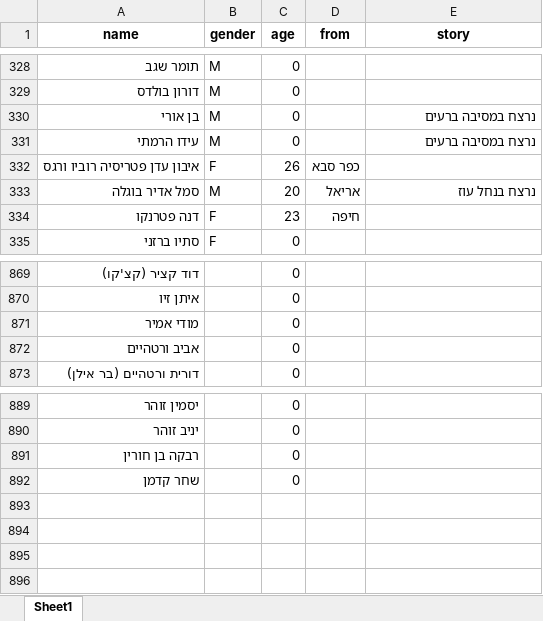
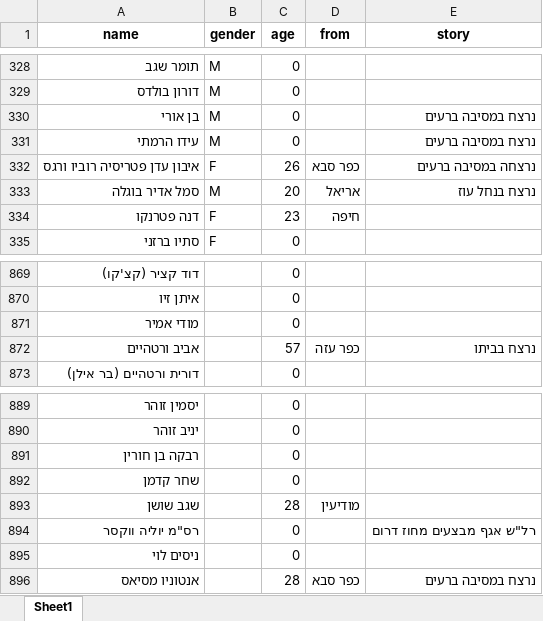
Before and after one commit to yuval-harpaz/alarms, an Excel workbook: data/deaths.xlsx, sheet Sheet1, drawn as a sheet; only a part is shown, gaps mark what is left out; values as stored, in another font and other column widths than the file's, no borders; the diff names each change by its address in the sheet, - before the commit and + after, or states it on an @@ line.

```diff
--- a/data/deaths.xlsx (sheet Sheet1)
+++ b/data/deaths.xlsx (sheet Sheet1)
-E332 (story): (empty)
+E332 (story): נרצחה במסיבה ברעים
-C872 (age): 0
+C872 (age): 57
-D872 (from): (empty)
+D872 (from): כפר עזה
-E872 (story): (empty)
+E872 (story): נרצח בביתו
+row 893: שגב שושן |  | 28 | מודיעין
+row 894: רס"מ יוליה ווקסר |  | 0 |  | רל"ש אגף מבצעים מחוז דרום
+row 895: ניסים לוי |  | 0
+row 896: אנטוניו מסיאס |  | 28 | כפר סבא | נרצח במסיבה ברעים
```
Also changed, not shown: 6 other files.
